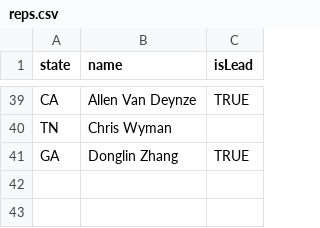
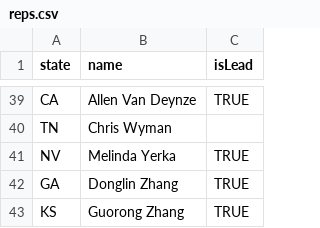
Before and after one commit to PlantBreedingCC/plantbreeding.cc, a CSV file: assets/data/reps.csv, drawn as a sheet; only a part is shown, gaps mark what is left out.

Commit message:
Update representatives data from NIMSS
- Automated update from https://nimss.org/projects/view/appendix_e_direct/19248
- Updated on:
- Records processed:

```diff
--- a/assets/data/reps.csv
+++ b/assets/data/reps.csv
@@ -40,2 +40,4 @@ CA,Allen Van Deynze,TRUE
 TN,Chris Wyman,
+NV,Melinda Yerka,TRUE
 GA,Donglin Zhang,TRUE
+KS,Guorong Zhang,TRUE
```
